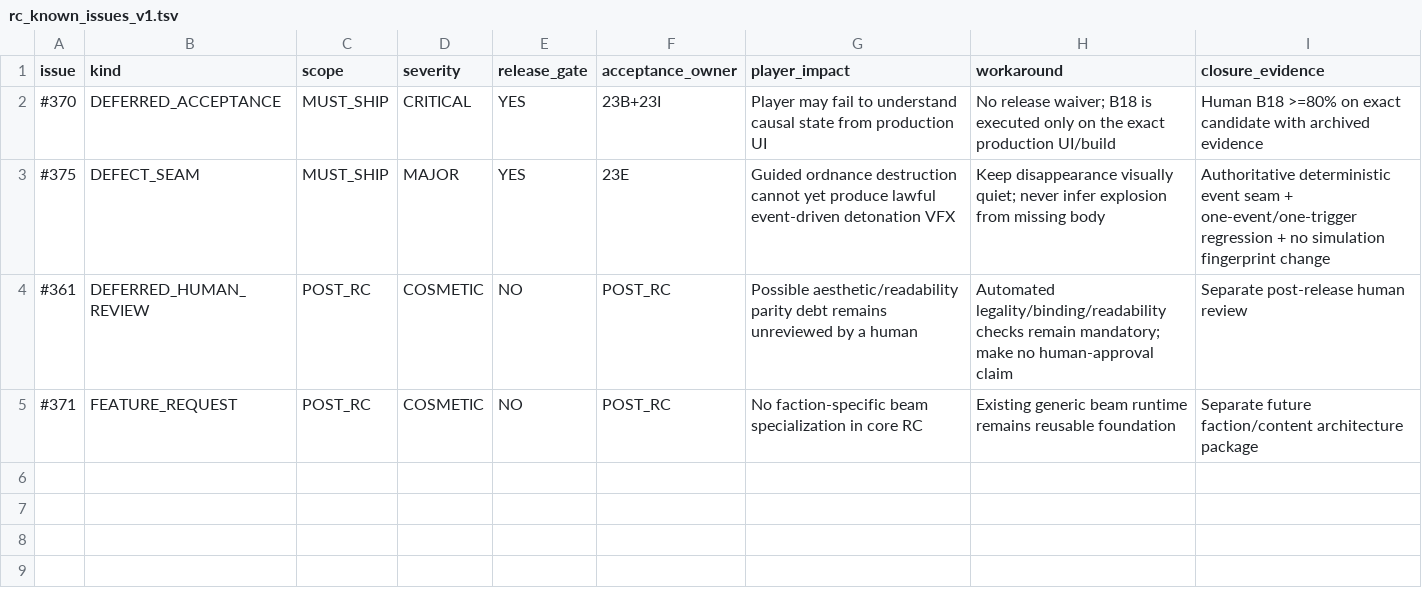
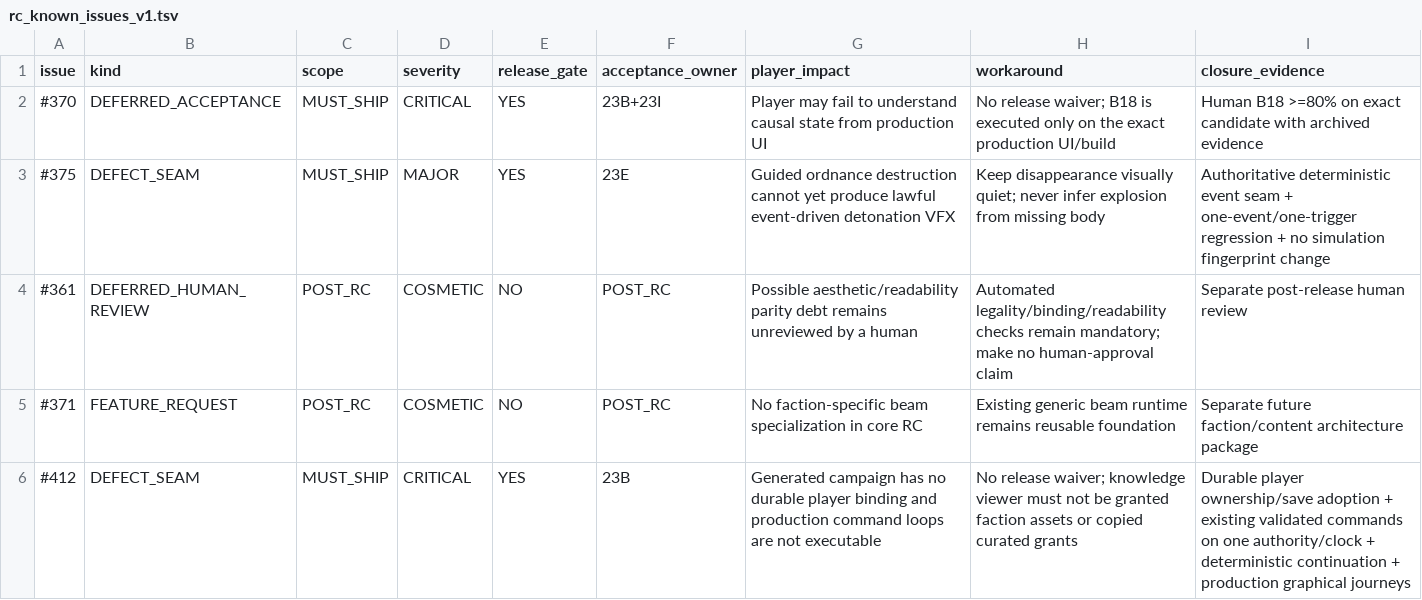
Before and after one commit to Shamil0710/StarEmpires, a TSV file: docs/release/rc_known_issues_v1.tsv, drawn as a sheet.

Commit message:
Stage 23B: consolidate read-only production UI and expose player integration blockers

```diff
--- a/docs/release/rc_known_issues_v1.tsv
+++ b/docs/release/rc_known_issues_v1.tsv
@@ -5 +5,2 @@ issue	kind	scope	severity	release_gate	acceptance_owner	player_impact	workaround
 #371	FEATURE_REQUEST	POST_RC	COSMETIC	NO	POST_RC	No faction-specific beam specialization in core RC	Existing generic beam runtime remains reusable foundation	Separate future faction/content architecture package
+#412	DEFECT_SEAM	MUST_SHIP	CRITICAL	YES	23B	Generated campaign has no durable player binding and production command loops are not executable	No release waiver; knowledge viewer must not be granted faction assets or copied curated grants	Durable player ownership/save adoption + existing validated commands on one authority/clock + deterministic continuation + production graphical journeys
```
Also changed, not shown: 12 other files.
